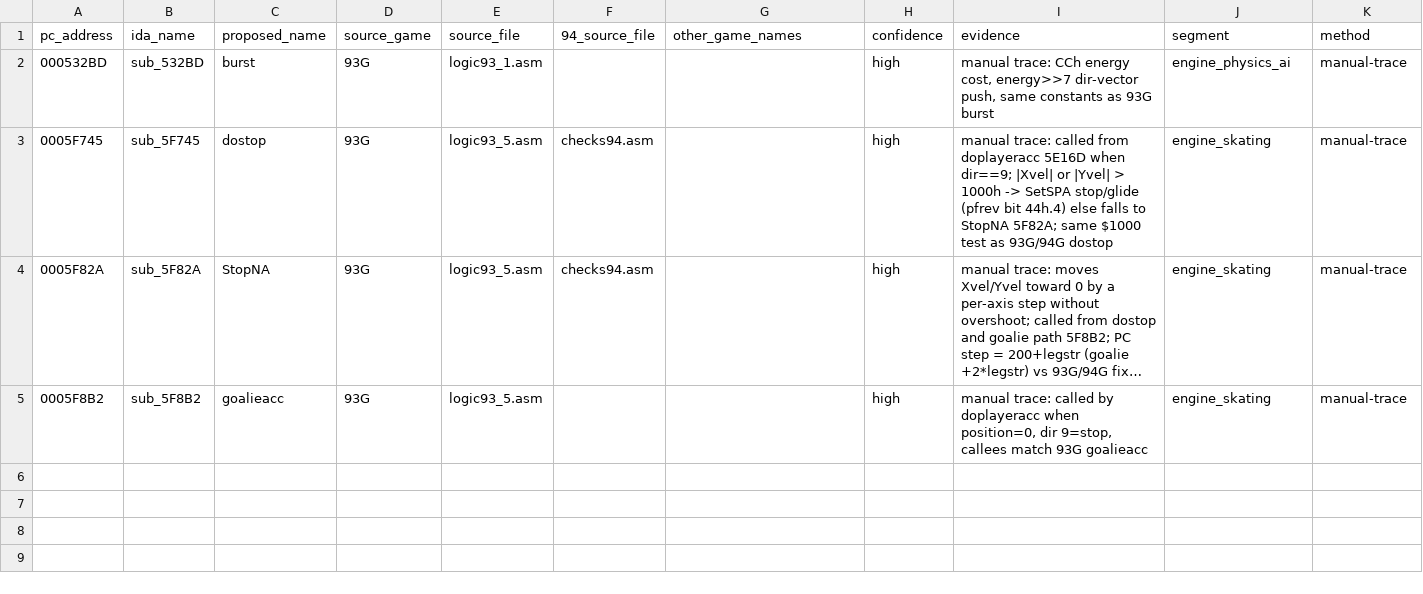
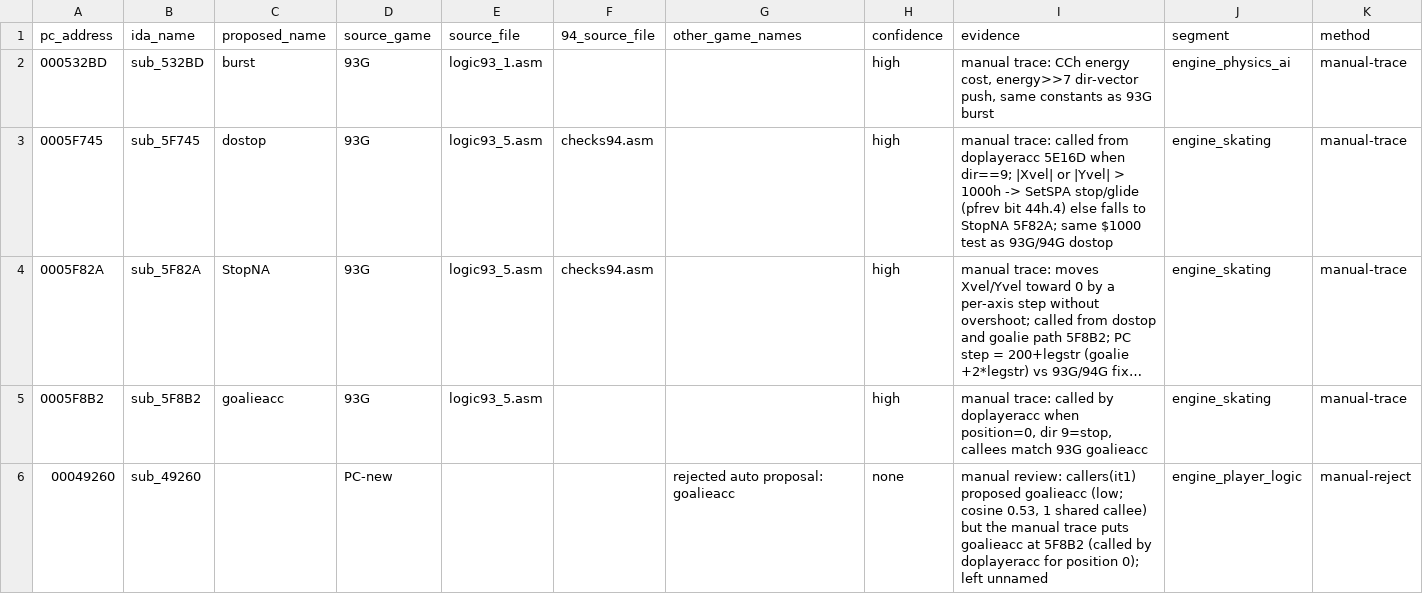
Before and after one commit to abdulahmad/NHL95PC, a CSV file: tools/manual_names.csv, drawn as a sheet; long unchanged cells end in …; the diff names each change by its address in the sheet, - before the commit and + after, or states it on an @@ line.

Commit message:
Segment map cleanups: switch tables move to their modules, D8B64 dword kept whole, duplicate names
- segdef: arena_logos starts at 29F18, game_setup at 2D346, team_select at 78346 (switch tables
  that Watcom emits before their function now belong to the module that dispatches through them)
- build_segmap: the dseg02 data/BSS split moves up to the end of a fixup dword that straddles the
  end of the initialised data (D8B64 -> data_sounddrv_71 ends at D8B68); dseg02 now has 106 segments
- matcher: manual rows with method manual-reject withdraw an automatic proposal; duplicate check
  compares full names and is recorded in matcher_stats.json (now empty)
- manual_names: reject the low-confidence goalieacc at 49260 (manual trace puts it at 5F8B2)
- fixup_labels.ident: demangled C++ names become type_info__raw_name / ios__failure__cause
  instead of const_ / const__96A58
- regenerated segmap95pc.json, EXE_SEGMAP95PC.md, name_map_94.csv, stats; rebuild_exe verify MATCH

```diff
--- a/tools/manual_names.csv
+++ b/tools/manual_names.csv
+row 6: 00049260 | sub_49260 |  | PC-new |  |  | rejected auto proposal: goalieacc | none | manual review: callers(it1) proposed goalieacc (low; cosine 0.53, 1 shared callee) but the manual trace puts goalieacc at 5F8B2 (called by doplayeracc for position 0); left unnamed | engine_player_logic | manual-reject
```
Also changed, not shown: name_map_94.csv, 9 other files.
